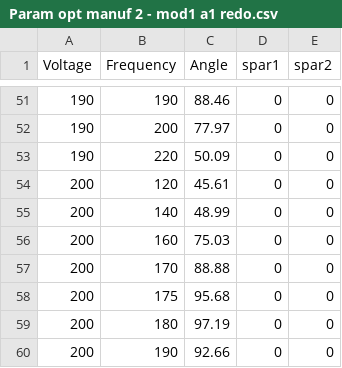
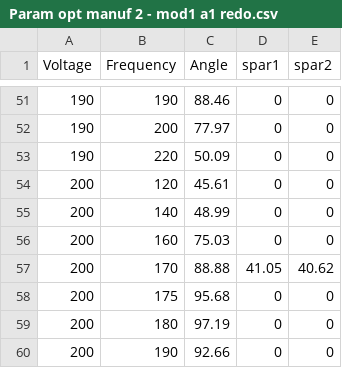
Before and after one commit to avikde/robobee3d, a CSV file: flapopt/data/normstroke/Param opt manuf 2 - mod1 a1 redo.csv, drawn as a sheet; only a part is shown, gaps mark what is left out.

```diff
--- a/flapopt/data/normstroke/Param opt manuf 2 - mod1 a1 redo.csv
+++ b/flapopt/data/normstroke/Param opt manuf 2 - mod1 a1 redo.csv
@@ -56,3 +56,3 @@ Voltage,Frequency,Angle,spar1,spar2
 200,160,75.03,0,0
-200,170,88.88,0,0
+200,170,88.88,41.05,40.62
 200,175,95.68,0,0
```
Also changed, not shown: flapopt/data/normstroke/Param opt manuf 2 - halfbee1 a1.csv, flapopt/data/normstroke/Param opt manuf 2 - mod4 b h1.csv, 1 other file.
